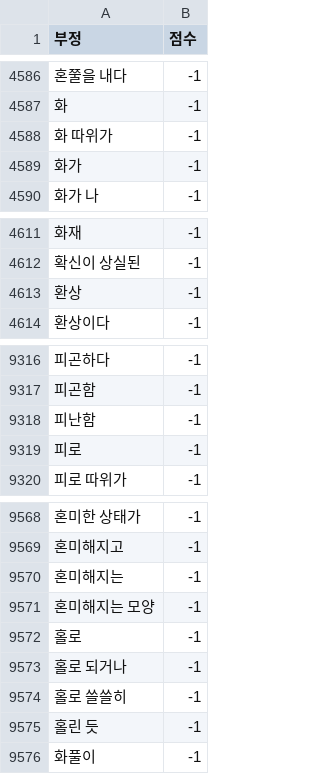
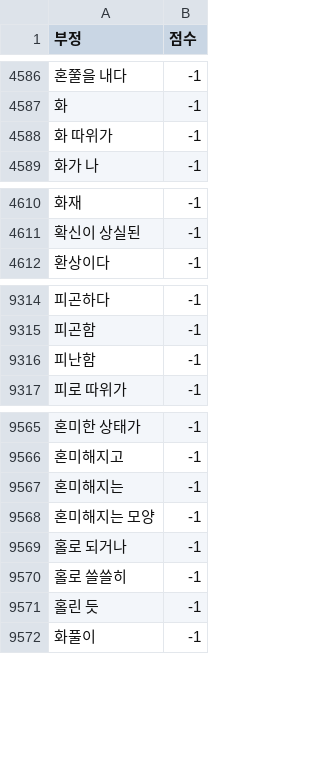
Before and after one commit to jupiter002/streamlit, a CSV file: data/negative_dic.csv, drawn as a sheet; only a part is shown, gaps mark what is left out; the diff covers the shown part only.

```diff
--- a/data/negative_dic.csv
+++ b/data/negative_dic.csv
@@ -4588,3 +4588,2 @@
 화 따위가,-1
-화가,-1
 화가 나,-1
@@ -4612,3 +4611,2 @@
 확신이 상실된,-1
-환상,-1
 환상이다,-1
@@ -9318,3 +9316,2 @@
 피난함,-1
-피로,-1
 피로 따위가,-1
@@ -9571,3 +9568,2 @@
 혼미해지는 모양,-1
-홀로,-1
 홀로 되거나,-1
```
Also changed, not shown: 67 added rows elsewhere in this file, data/positive_dic.csv, 2 other files.
